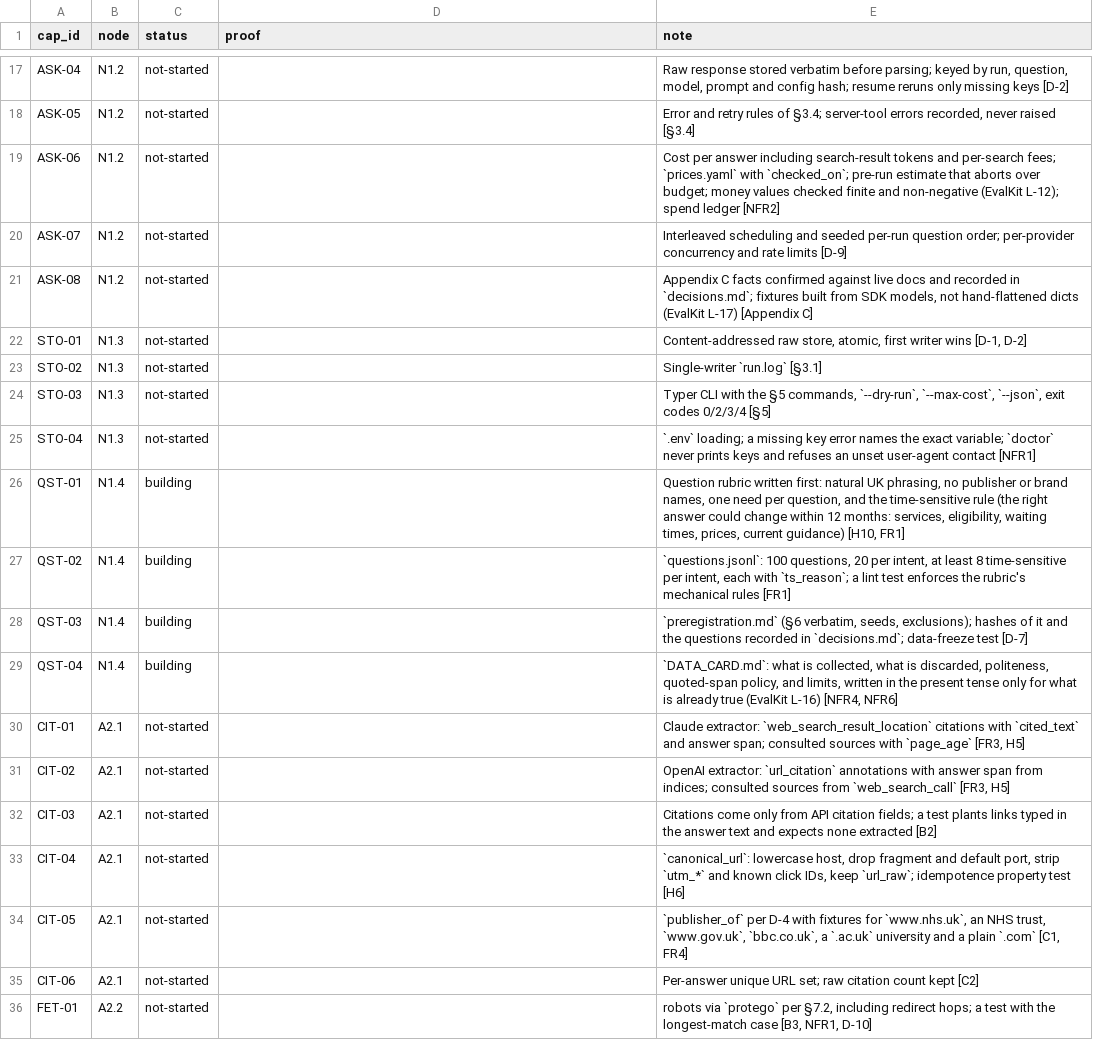
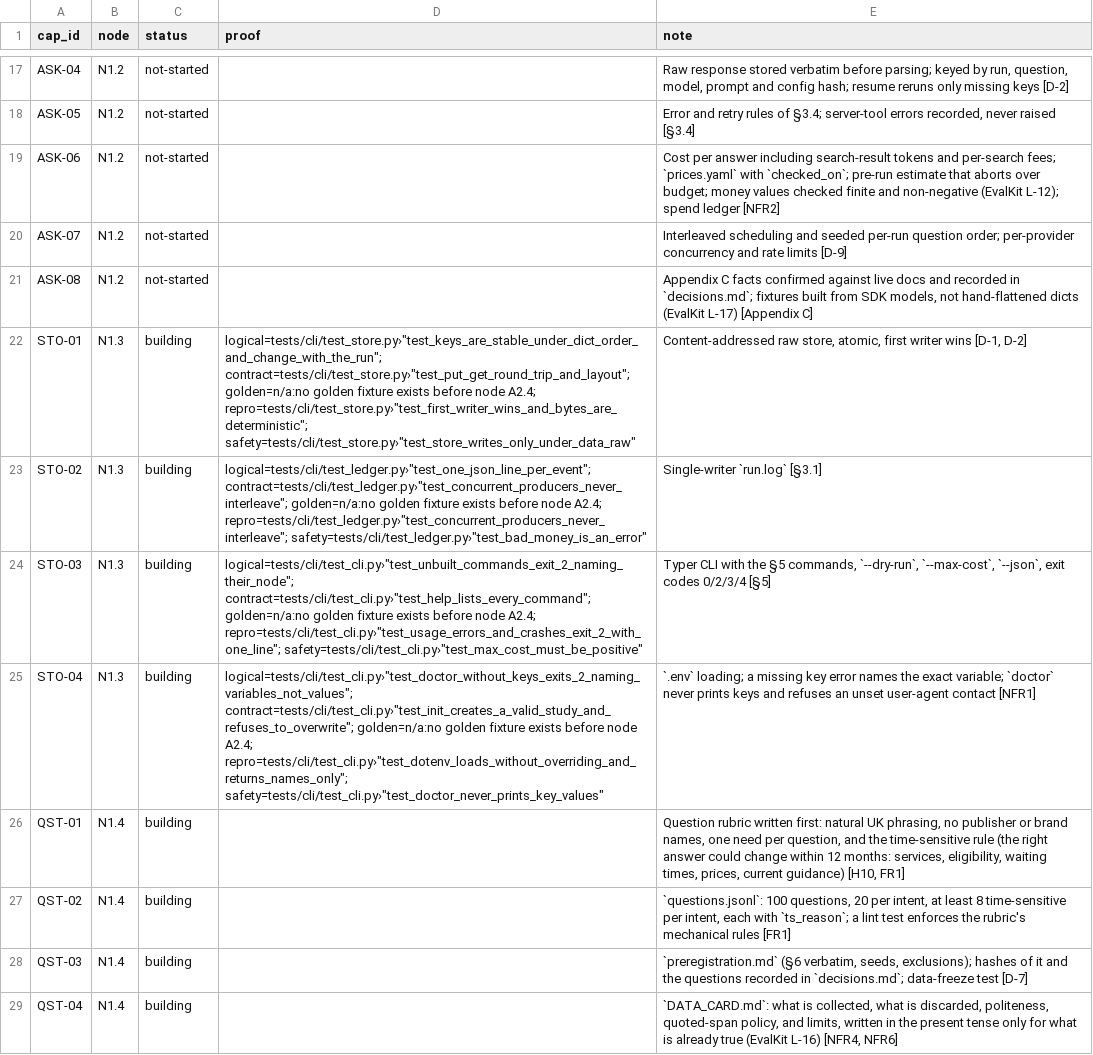
Before and after one commit to biplob819/ai-visibility, a TSV file: docs/graph/catalog.tsv, drawn as a sheet; only a part is shown, gaps mark what is left out; the shorter side is filled out with more unchanged rows.

```diff
--- a/docs/graph/catalog.tsv
+++ b/docs/graph/catalog.tsv
@@ -21,6 +21,6 @@ ASK-07	N1.2	not-started		Interleaved scheduling and seeded per-run question orde
 ASK-08	N1.2	not-started		Appendix C facts confirmed against live docs and recorded in `decisions.md`; fixtures built from SDK models, not hand-flattened dicts (EvalKit L-17) [Appendix C]
-STO-01	N1.3	not-started		Content-addressed raw store, atomic, first writer wins [D-1, D-2]
-STO-02	N1.3	not-started		Single-writer `run.log` [§3.1]
-STO-03	N1.3	not-started		Typer CLI with the §5 commands, `--dry-run`, `--max-cost`, `--json`, exit codes 0/2/3/4 [§5]
-STO-04	N1.3	not-started		`.env` loading; a missing key error names the exact variable; `doctor` never prints keys and refuses an unset user-agent contact [NFR1]
+STO-01	N1.3	building	logical=tests/cli/test_store.py›"test_keys_are_stable_under_dict_order_and_change_with_the_run"; contract=tests/cli/test_store.py›"test_put_get_round_trip_and_layout"; golden=n/a:no golden fixture exists before node A2.4; repro=tests/cli/test_store.py›"test_first_writer_wins_and_bytes_are_deterministic"; safety=tests/cli/test_store.py›"test_store_writes_only_under_data_raw"	Content-addressed raw store, atomic, first writer wins [D-1, D-2]
+STO-02	N1.3	building	logical=tests/cli/test_ledger.py›"test_one_json_line_per_event"; contract=tests/cli/test_ledger.py›"test_concurrent_producers_never_interleave"; golden=n/a:no golden fixture exists before node A2.4; repro=tests/cli/test_ledger.py›"test_concurrent_producers_never_interleave"; safety=tests/cli/test_ledger.py›"test_bad_money_is_an_error"	Single-writer `run.log` [§3.1]
+STO-03	N1.3	building	logical=tests/cli/test_cli.py›"test_unbuilt_commands_exit_2_naming_their_node"; contract=tests/cli/test_cli.py›"test_help_lists_every_command"; golden=n/a:no golden fixture exists before node A2.4; repro=tests/cli/test_cli.py›"test_usage_errors_and_crashes_exit_2_with_one_line"; safety=tests/cli/test_cli.py›"test_max_cost_must_be_positive"	Typer CLI with the §5 commands, `--dry-run`, `--max-cost`, `--json`, exit codes 0/2/3/4 [§5]
+STO-04	N1.3	building	logical=tests/cli/test_cli.py›"test_doctor_without_keys_exits_2_naming_variables_not_values"; contract=tests/cli/test_cli.py›"test_init_creates_a_valid_study_and_refuses_to_overwrite"; golden=n/a:no golden fixture exists before node A2.4; repro=tests/cli/test_cli.py›"test_dotenv_loads_without_overriding_and_returns_names_only"; safety=tests/cli/test_cli.py›"test_doctor_never_prints_key_values"	`.env` loading; a missing key error names the exact variable; `doctor` never prints keys and refuses an unset user-agent contact [NFR1]
 QST-01	N1.4	building		Question rubric written first: natural UK phrasing, no publisher or brand names, one need per question, and the time-sensitive rule (the right answer could change within 12 months: services, eligibility, waiting times, prices, current guidance) [H10, FR1]
```
Also changed, not shown: 25 other files.
